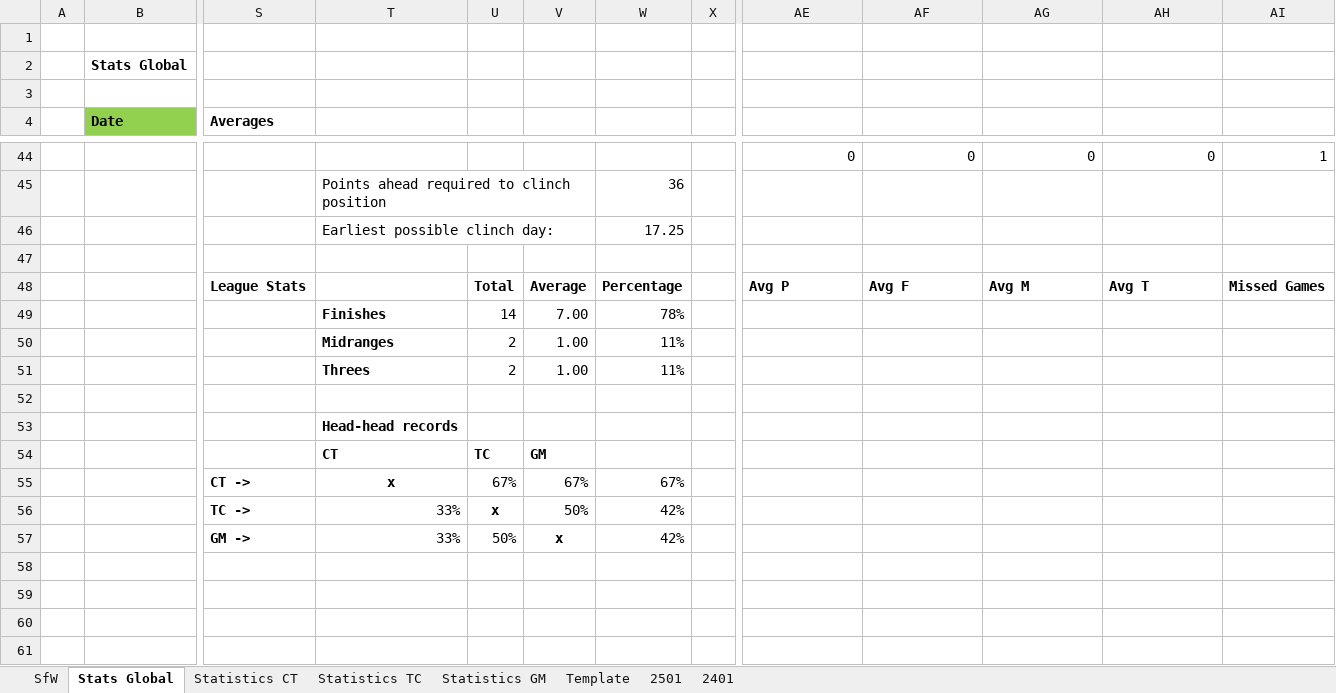
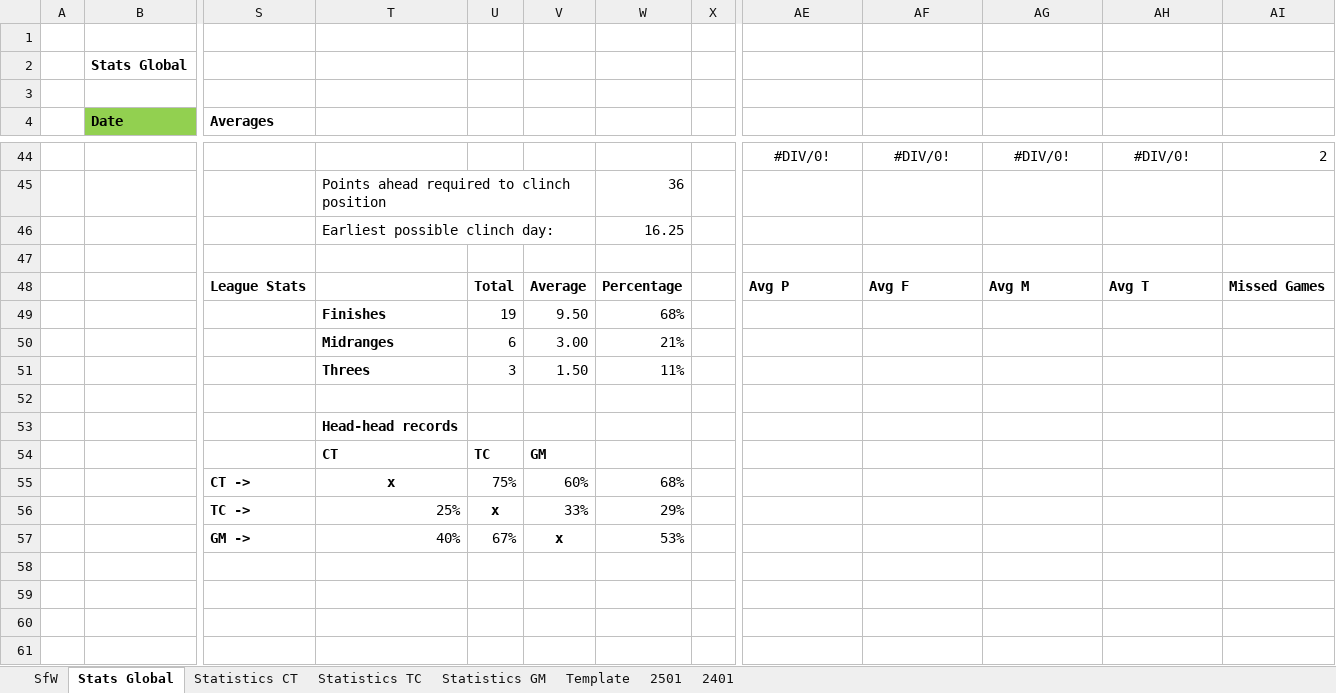
Before and after one commit to KingGoose20/LTBO, an Excel workbook: Other Files/PastResults.xlsx, sheet Stats Global, drawn as a sheet; only a part is shown, gaps mark what is left out; values as stored, in another font and other column widths than the file's, no borders; charts and pictures and conditional formats and table styles not drawn; the diff covers the shown part only; the diff names each change by its address in the sheet, - before the commit and + after, or states it on an @@ line.

```diff
--- a/Other Files/PastResults.xlsx (sheet Stats Global)
+++ b/Other Files/PastResults.xlsx (sheet Stats Global)
-AE44: 0
+AE44: #DIV/0!
-AE44:AH44 alignment: right
+AE44:AH44 alignment: center
-AF44: 0
+AF44: #DIV/0!
-AG44: 0
+AG44: #DIV/0!
-AH44: 0
+AH44: #DIV/0!
-AI44: 1
+AI44: 2
-W46: 17.25
+W46: 16.25
-U49: 14
+U49: 19
-V49: 7.00
+V49: 9.50
-W49: 78%
+W49: 68%
-U50: 2
+U50: 6
-V50: 1.00
+V50: 3.00
-W50: 11%
+W50: 21%
-U51: 2
+U51: 3
-V51: 1.00
+V51: 1.50
-U55: 67%
+U55: 75%
-V55: 67%
+V55: 60%
-W55: 67%
+W55: 68%
-T56: 33%
+T56: 25%
-V56: 50%
+V56: 33%
-W56: 42%
+W56: 29%
-T57: 33%
+T57: 40%
-U57: 50%
+U57: 67%
-W57: 42%
+W57: 53%
```
Also changed, not shown: 5 added rows, 5 removed rows and 56 edited cells elsewhere in this sheet, sheet 2501, sheet SfW, sheet Statistics CT, sheet Statistics TC, sheet Statistics GM, charts or pictures, 4 other files.
